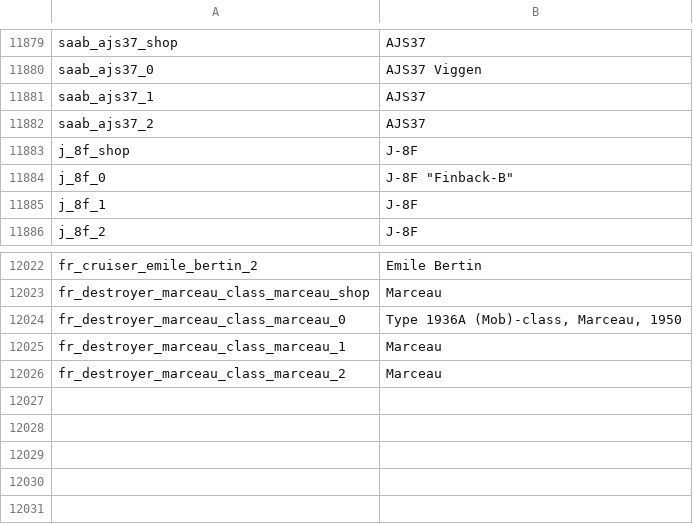
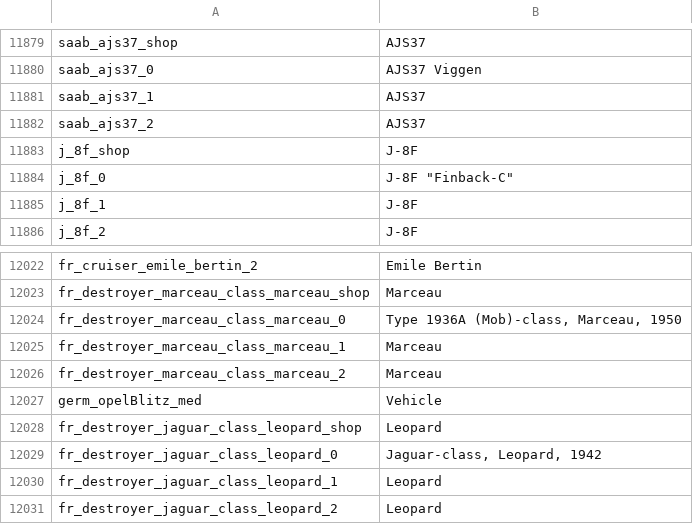
Before and after one commit to jaek898/wt-localization, a CSV file: Dechinafied/units.csv, drawn as a sheet; only a part is shown, gaps mark what is left out.

```diff
--- a/Dechinafied/units.csv
+++ b/Dechinafied/units.csv
@@ -11883,3 +11883,3 @@ saab_ajs37_2;AJS37
 j_8f_shop;J-8F
-j_8f_0;J-8F "Finback-B"
+j_8f_0;J-8F "Finback-C"
 j_8f_1;J-8F
@@ -12026 +12026,6 @@ fr_destroyer_marceau_class_marceau_1;Marceau
 fr_destroyer_marceau_class_marceau_2;Marceau
+germ_opelBlitz_med;Vehicle
+fr_destroyer_jaguar_class_leopard_shop;Leopard
+fr_destroyer_jaguar_class_leopard_0;Jaguar-class, Leopard, 1942
+fr_destroyer_jaguar_class_leopard_1;Leopard
+fr_destroyer_jaguar_class_leopard_2;Leopard
```
Also changed, not shown: New Icons/units.csv, Standard/units.csv.
